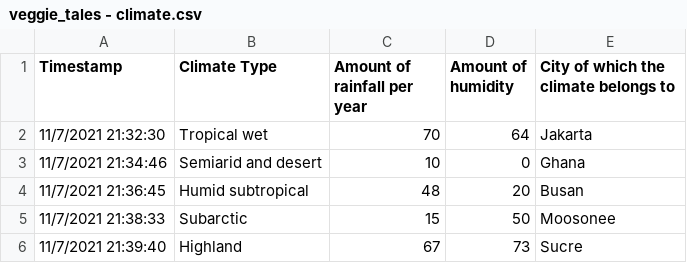
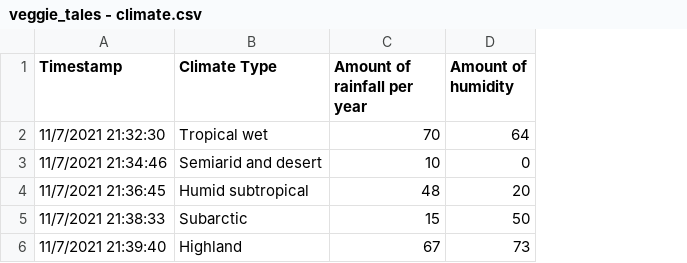
Before and after one commit to CS480UIC/cs480-final-project-veggie_tales, a CSV file: csvs/veggie_tales - climate.csv, drawn as a sheet; the diff names each change by its address in the sheet, - before the commit and + after, or states it on an @@ line.

```diff
--- a/csvs/veggie_tales - climate.csv
+++ b/csvs/veggie_tales - climate.csv
-column E, rows 1-6: City of which the climate belongs to | Jakarta | Ghana | Busan | Moosonee | Sucre
```
Also changed, not shown: csvs/veggie_tales - discoverer.csv, csvs/veggie_tales - edible.csv, 14 other files.
